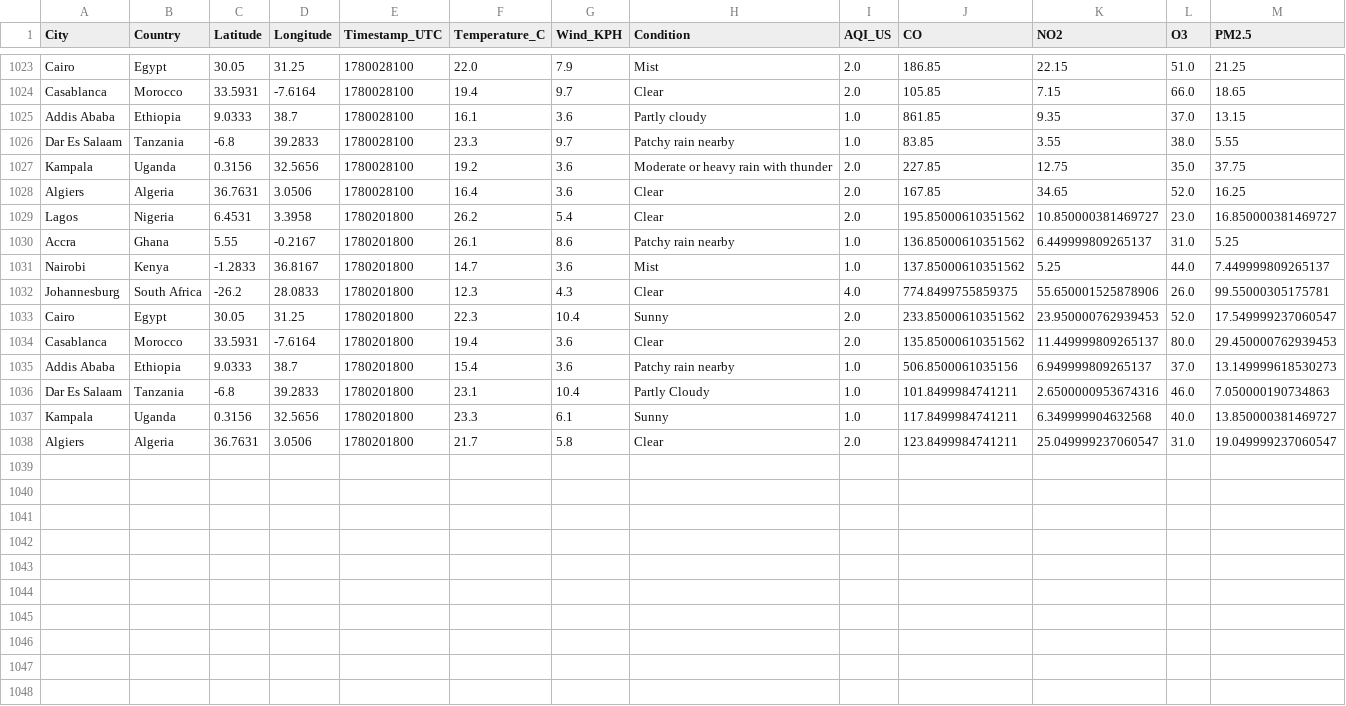
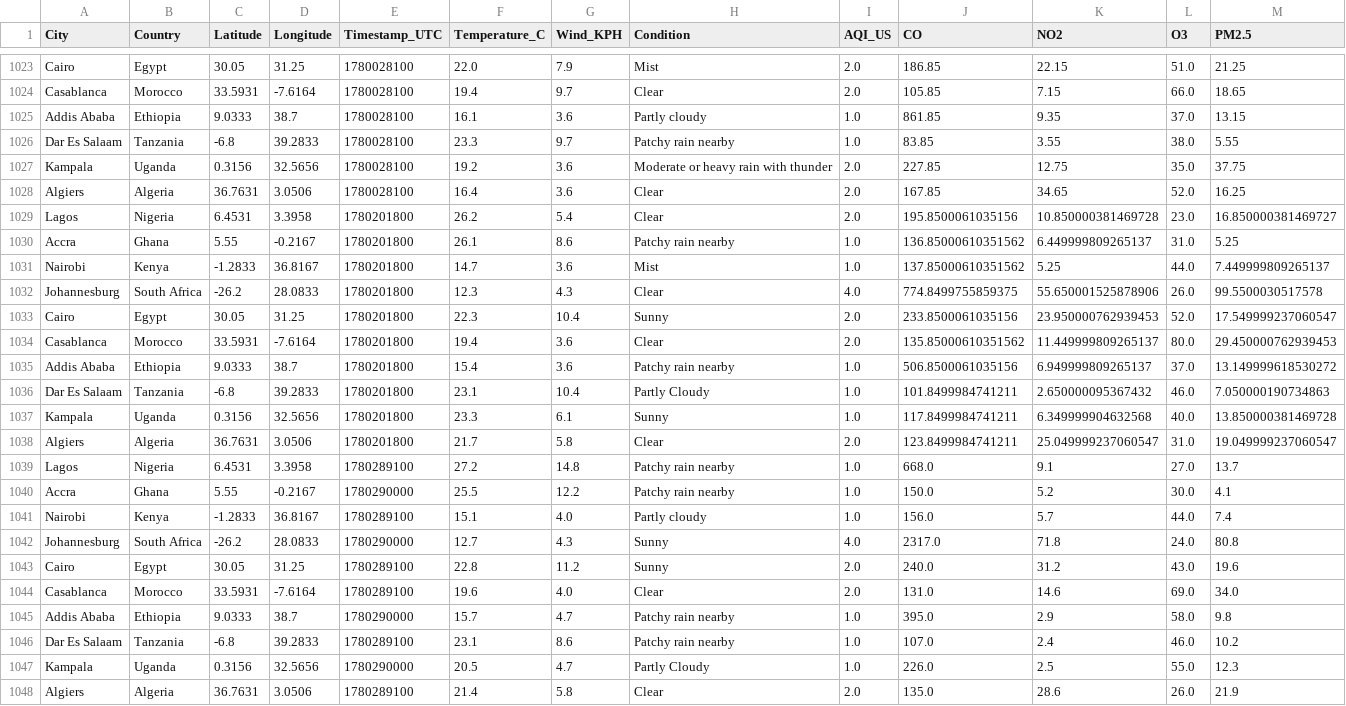
Before and after one commit to CKohwo/ADIP-ingestion-lab, a CSV file: data/api_auth.csv, drawn as a sheet; only a part is shown, gaps mark what is left out.

```diff
--- a/data/api_auth.csv
+++ b/data/api_auth.csv
@@ -1028,11 +1028,21 @@ Kampala,Uganda,0.3156,32.5656,1780028100,19.2,3.6,Moderate or heavy rain with th
 Algiers,Algeria,36.7631,3.0506,1780028100,16.4,3.6,Clear,2.0,167.85,34.65,52.0,16.25
-Lagos,Nigeria,6.4531,3.3958,1780201800,26.2,5.4,Clear,2.0,195.85000610351562,10.850000381469727,23.0,16.850000381469727
+Lagos,Nigeria,6.4531,3.3958,1780201800,26.2,5.4,Clear,2.0,195.8500061035156,10.850000381469728,23.0,16.850000381469727
 Accra,Ghana,5.55,-0.2167,1780201800,26.1,8.6,Patchy rain nearby,1.0,136.85000610351562,6.449999809265137,31.0,5.25
 Nairobi,Kenya,-1.2833,36.8167,1780201800,14.7,3.6,Mist,1.0,137.85000610351562,5.25,44.0,7.449999809265137
-Johannesburg,South Africa,-26.2,28.0833,1780201800,12.3,4.3,Clear,4.0,774.8499755859375,55.650001525878906,26.0,99.55000305175781
-Cairo,Egypt,30.05,31.25,1780201800,22.3,10.4,Sunny,2.0,233.85000610351562,23.950000762939453,52.0,17.549999237060547
+Johannesburg,South Africa,-26.2,28.0833,1780201800,12.3,4.3,Clear,4.0,774.8499755859375,55.650001525878906,26.0,99.5500030517578
+Cairo,Egypt,30.05,31.25,1780201800,22.3,10.4,Sunny,2.0,233.8500061035156,23.950000762939453,52.0,17.549999237060547
 Casablanca,Morocco,33.5931,-7.6164,1780201800,19.4,3.6,Clear,2.0,135.85000610351562,11.449999809265137,80.0,29.450000762939453
-Addis Ababa,Ethiopia,9.0333,38.7,1780201800,15.4,3.6,Patchy rain nearby,1.0,506.8500061035156,6.949999809265137,37.0,13.149999618530273
-Dar Es Salaam,Tanzania,-6.8,39.2833,1780201800,23.1,10.4,Partly Cloudy,1.0,101.8499984741211,2.6500000953674316,46.0,7.050000190734863
-Kampala,Uganda,0.3156,32.5656,1780201800,23.3,6.1,Sunny,1.0,117.8499984741211,6.349999904632568,40.0,13.850000381469727
+Addis Ababa,Ethiopia,9.0333,38.7,1780201800,15.4,3.6,Patchy rain nearby,1.0,506.8500061035156,6.949999809265137,37.0,13.149999618530272
+Dar Es Salaam,Tanzania,-6.8,39.2833,1780201800,23.1,10.4,Partly Cloudy,1.0,101.8499984741211,2.650000095367432,46.0,7.050000190734863
+Kampala,Uganda,0.3156,32.5656,1780201800,23.3,6.1,Sunny,1.0,117.8499984741211,6.349999904632568,40.0,13.850000381469728
 Algiers,Algeria,36.7631,3.0506,1780201800,21.7,5.8,Clear,2.0,123.8499984741211,25.049999237060547,31.0,19.049999237060547
+Lagos,Nigeria,6.4531,3.3958,1780289100,27.2,14.8,Patchy rain nearby,1.0,668.0,9.1,27.0,13.7
+Accra,Ghana,5.55,-0.2167,1780290000,25.5,12.2,Patchy rain nearby,1.0,150.0,5.2,30.0,4.1
+Nairobi,Kenya,-1.2833,36.8167,1780289100,15.1,4.0,Partly cloudy,1.0,156.0,5.7,44.0,7.4
+Johannesburg,South Africa,-26.2,28.0833,1780290000,12.7,4.3,Sunny,4.0,2317.0,71.8,24.0,80.8
+Cairo,Egypt,30.05,31.25,1780289100,22.8,11.2,Sunny,2.0,240.0,31.2,43.0,19.6
+Casablanca,Morocco,33.5931,-7.6164,1780289100,19.6,4.0,Clear,2.0,131.0,14.6,69.0,34.0
+Addis Ababa,Ethiopia,9.0333,38.7,1780290000,15.7,4.7,Patchy rain nearby,1.0,395.0,2.9,58.0,9.8
+Dar Es Salaam,Tanzania,-6.8,39.2833,1780289100,23.1,8.6,Patchy rain nearby,1.0,107.0,2.4,46.0,10.2
+Kampala,Uganda,0.3156,32.5656,1780290000,20.5,4.7,Partly Cloudy,1.0,226.0,2.5,55.0,12.3
+Algiers,Algeria,36.7631,3.0506,1780289100,21.4,5.8,Clear,2.0,135.0,28.6,26.0,21.9
```
